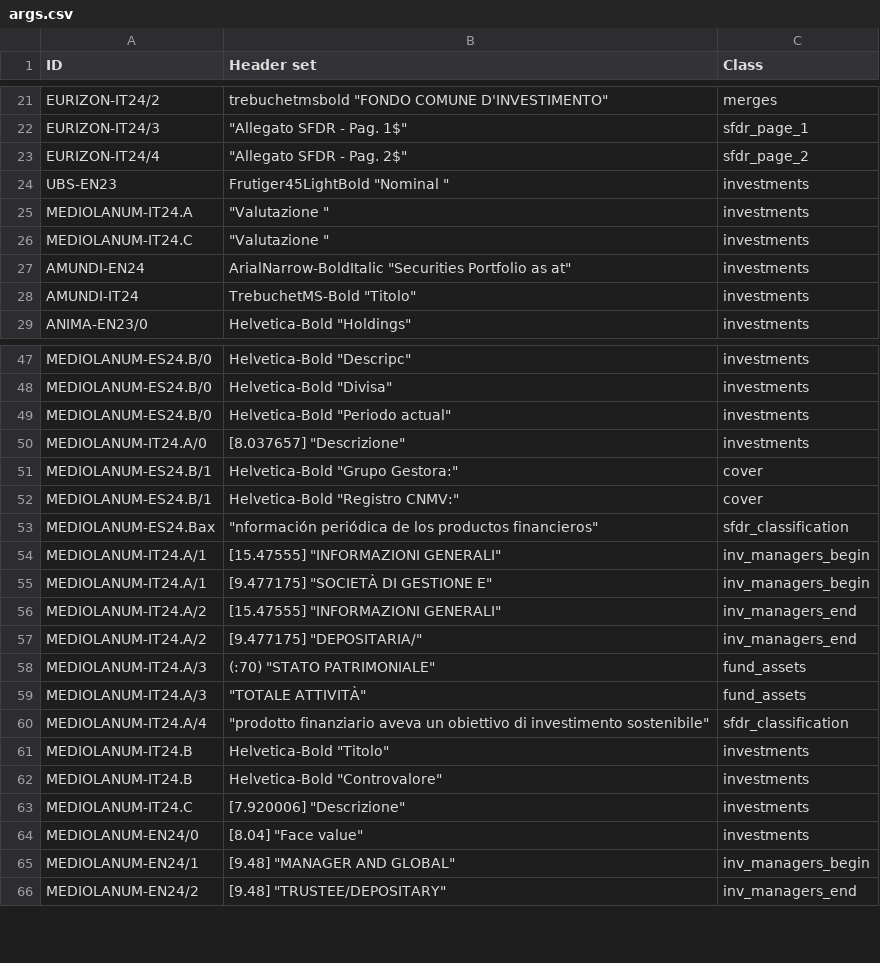
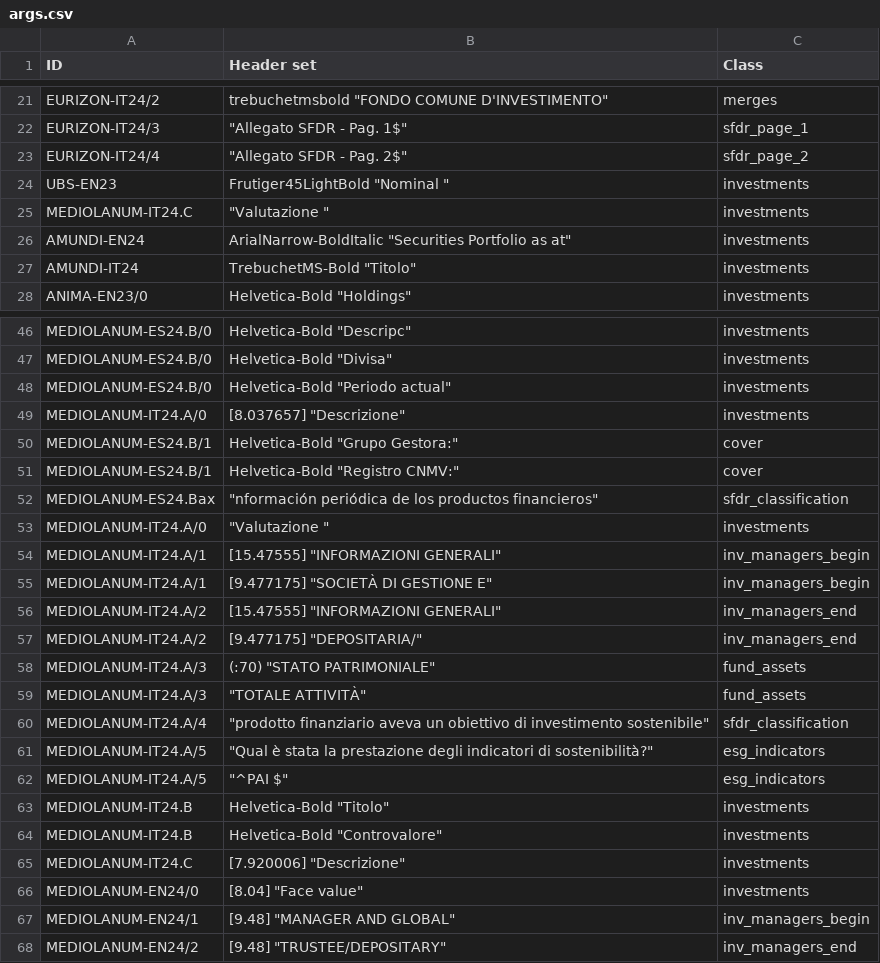
Before and after one commit to tvp-freeports/analysis_finance_reports, a CSV file: src/freeports_analysis/formats/algorithms/structured/page_classify/args.csv, drawn as a sheet; only a part is shown, gaps mark what is left out.

Commit message:
added indicators for MEDIOLANUM-IT24.A

```diff
--- a/src/freeports_analysis/formats/algorithms/structured/page_classify/args.csv
+++ b/src/freeports_analysis/formats/algorithms/structured/page_classify/args.csv
@@ -24,3 +24,2 @@ EURIZON-IT24/4,"""Allegato SFDR - Pag. 2$""",sfdr_page_2
 UBS-EN23,"Frutiger45LightBold ""Nominal """,investments
-MEDIOLANUM-IT24.A,"""Valutazione """,investments
 MEDIOLANUM-IT24.C,"""Valutazione """,investments
@@ -53,2 +52,3 @@ MEDIOLANUM-ES24.B/1,"Helvetica-Bold ""Registro CNMV:""",cover
 MEDIOLANUM-ES24.Bax,"""nformación periódica de los productos financieros""",sfdr_classification
+MEDIOLANUM-IT24.A/0,"""Valutazione """,investments
 MEDIOLANUM-IT24.A/1,"[15.47555] ""INFORMAZIONI GENERALI""",inv_managers_begin
@@ -60,2 +60,4 @@ MEDIOLANUM-IT24.A/3,"""TOTALE ATTIVITÀ""",fund_assets
 MEDIOLANUM-IT24.A/4,"""prodotto finanziario aveva un obiettivo di investimento sostenibile""",sfdr_classification
+MEDIOLANUM-IT24.A/5,"""Qual è stata la prestazione degli indicatori di sostenibilità?""",esg_indicators
+MEDIOLANUM-IT24.A/5,"""^PAI $""",esg_indicators
 MEDIOLANUM-IT24.B,"Helvetica-Bold ""Titolo""",investments
```
Also changed, not shown: src/freeports_analysis/formats/algorithms/data/alghoritms_schedule.csv, 4 other files.
